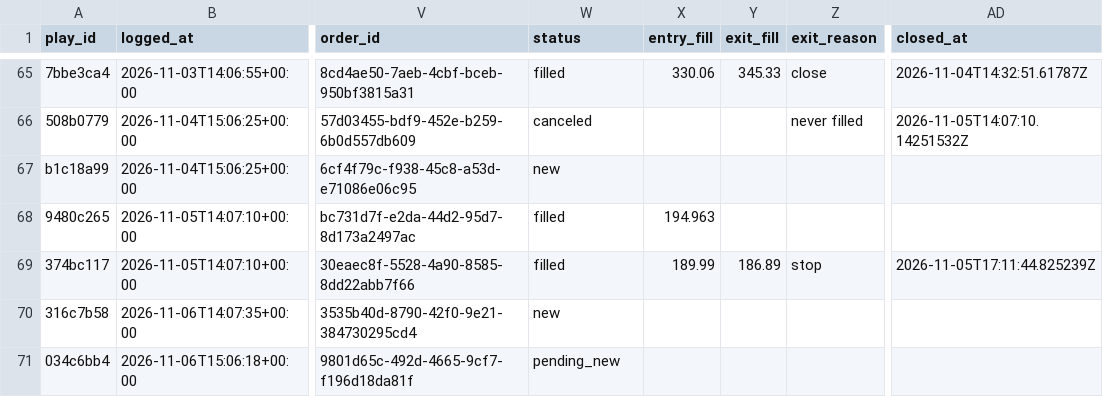
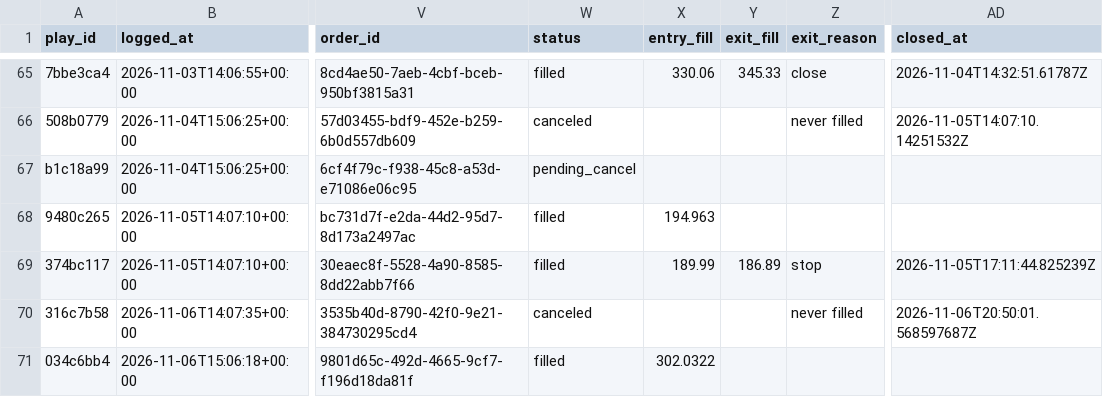
Before and after one commit to ConnorHampstead/claude-portfolio, a CSV file: journal.csv, drawn as a sheet; only a part is shown, gaps mark what is left out; the diff names each change by its address in the sheet, - before the commit and + after, or states it on an @@ line.

```diff
--- a/journal.csv
+++ b/journal.csv
-W67 (status): new
+W67 (status): pending_cancel
-W70 (status): new
+W70 (status): canceled
-Z70 (exit_reason): (empty)
+Z70 (exit_reason): never filled
-AD70 (closed_at): (empty)
+AD70 (closed_at): 2026-11-06T20:50:01.568597687Z
-W71 (status): pending_new
+W71 (status): filled
-X71 (entry_fill): (empty)
+X71 (entry_fill): 302.0322
```
Also changed, not shown: 1 other file.
